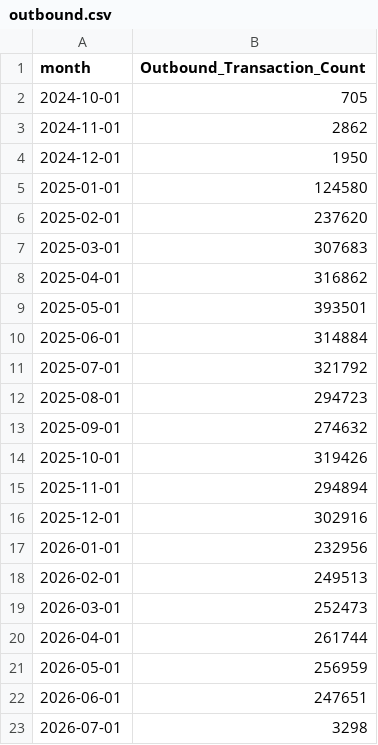
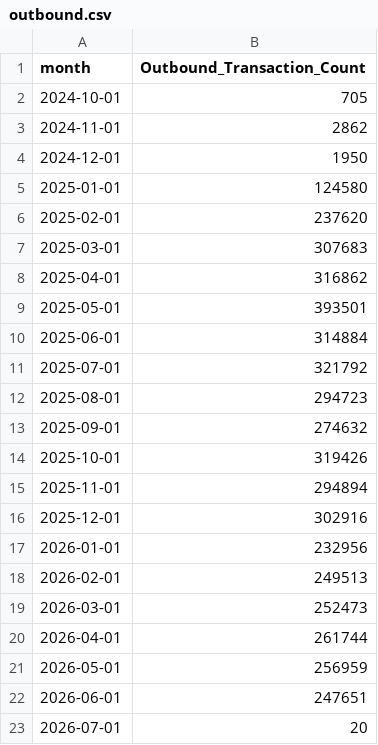
Before and after one commit to xth3ory/Posit-Sample, a CSV file: outbound.csv, drawn as a sheet.

```diff
--- a/outbound.csv
+++ b/outbound.csv
@@ -22,2 +22,2 @@ month,Outbound_Transaction_Count
 2026-06-01,247651
-2026-07-01,3298
+2026-07-01,20
```
Also changed, not shown: inbound.csv.
